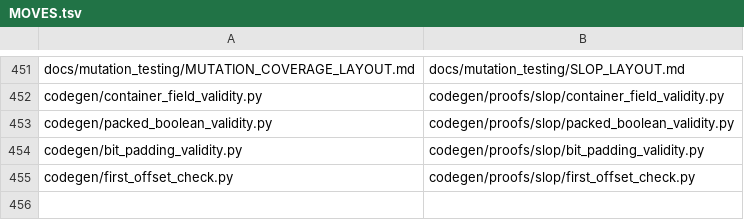
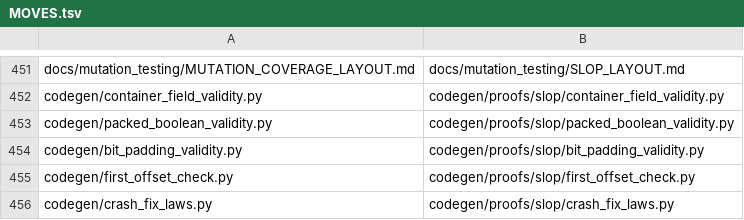
Before and after one commit to Giulio2002/bend-ssz, a TSV file: codegen/MOVES.tsv, drawn as a sheet; only a part is shown, gaps mark what is left out; the diff names each change by its address in the sheet, - before the commit and + after, or states it on an @@ line.

```diff
--- a/codegen/MOVES.tsv
+++ b/codegen/MOVES.tsv
+row 456: codegen/crash_fix_laws.py | codegen/proofs/slop/crash_fix_laws.py
```
Also changed, not shown: 7 other files.
